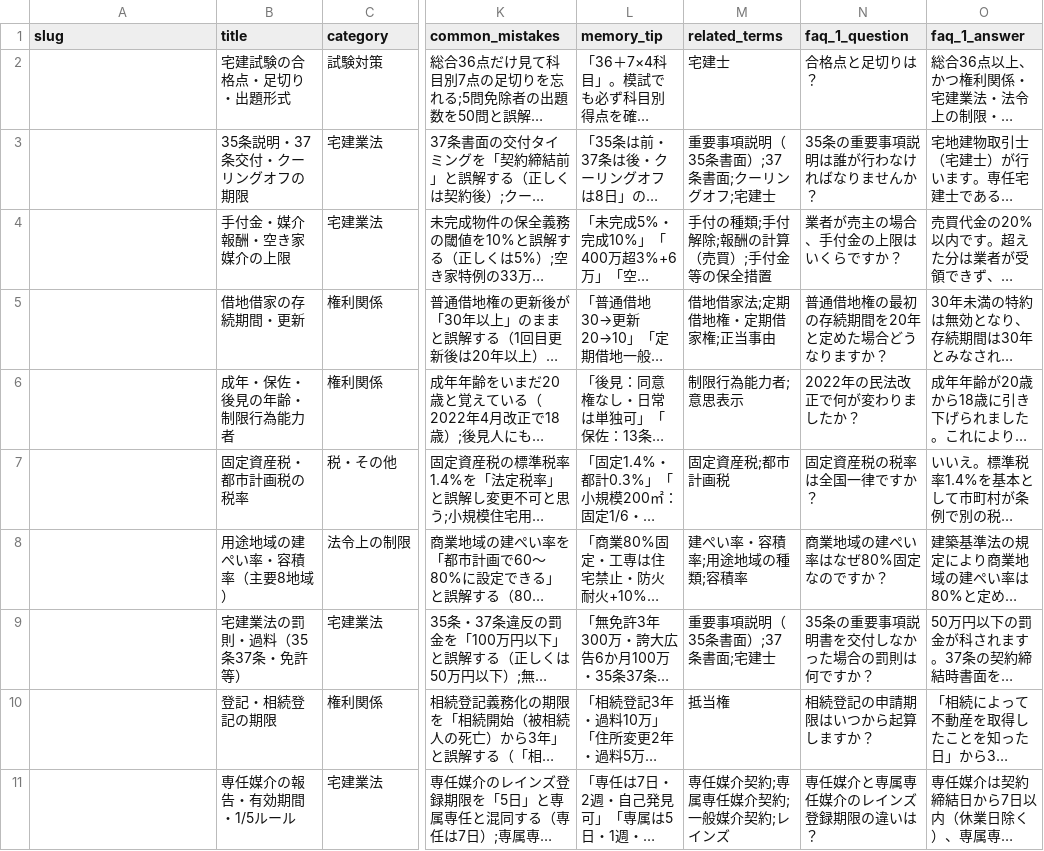
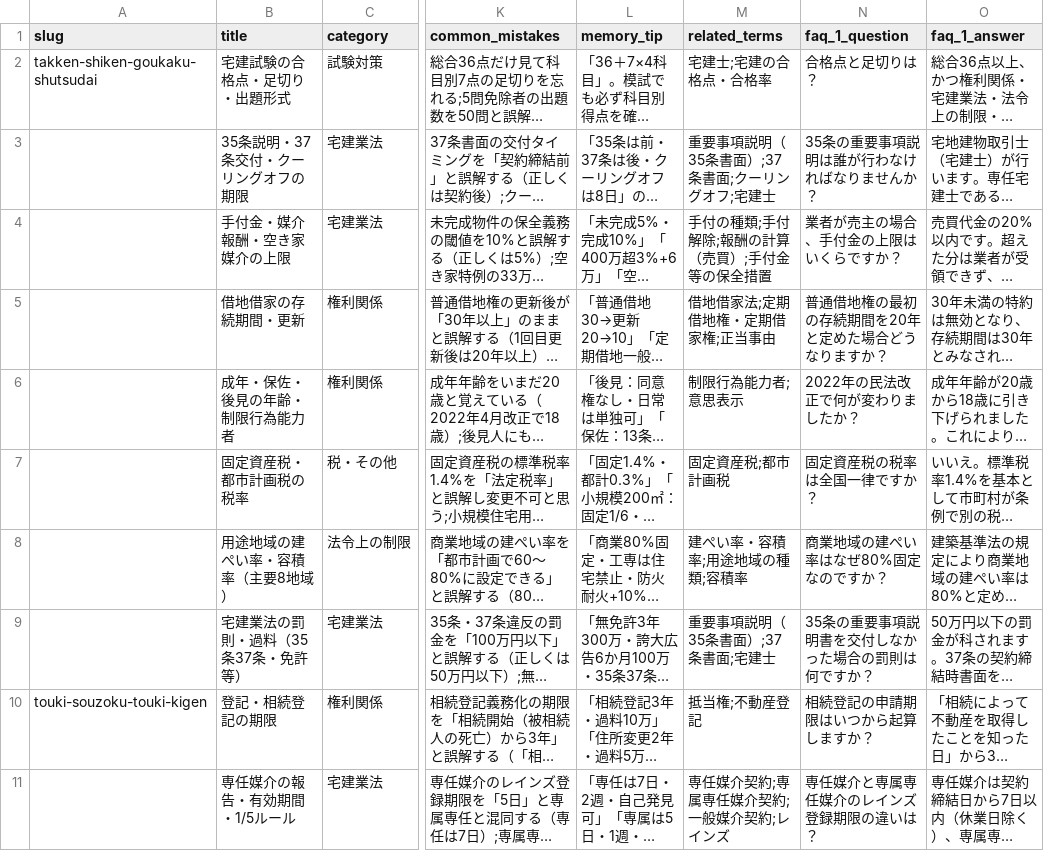
Before and after one commit to takkenshiken2026-sudo/takken-master, a CSV file: data/numbers.csv, drawn as a sheet; only a part is shown, gaps mark what is left out; long unchanged cells end in …; the diff names each change by its address in the sheet, - before the commit and + after, or states it on an @@ line.

```diff
--- a/data/numbers.csv
+++ b/data/numbers.csv
-A2 (slug): (empty)
+A2 (slug): takken-shiken-goukaku-shutsudai
-M2 (related_terms): 宅建士
+M2 (related_terms): 宅建士;宅建の合格点・合格率
-A10 (slug): (empty)
+A10 (slug): touki-souzoku-touki-kigen
-M10 (related_terms): 抵当権
+M10 (related_terms): 抵当権;不動産登記
```
Also changed, not shown: 16 other files.
